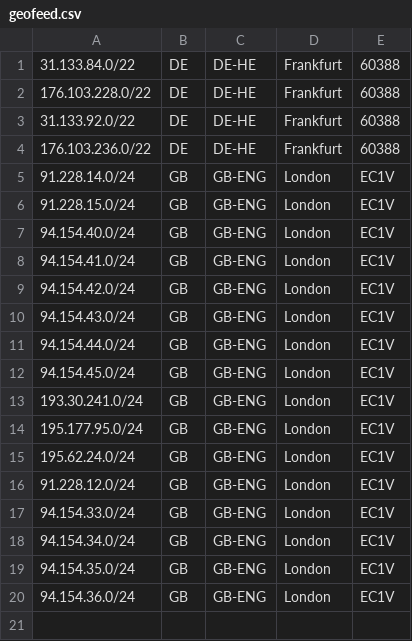
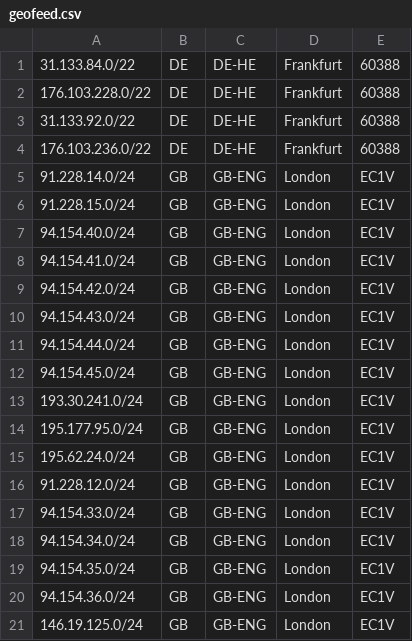
Before and after one commit to pautiina/geofeed, a CSV file: geofeed.csv, drawn as a sheet; the diff names each change by its address in the sheet, - before the commit and + after, or states it on an @@ line.

Commit message:
Update geofeed.csv

```diff
--- a/geofeed.csv
+++ b/geofeed.csv
+row 21: 146.19.125.0/24 | GB | GB-ENG | London | EC1V
```
